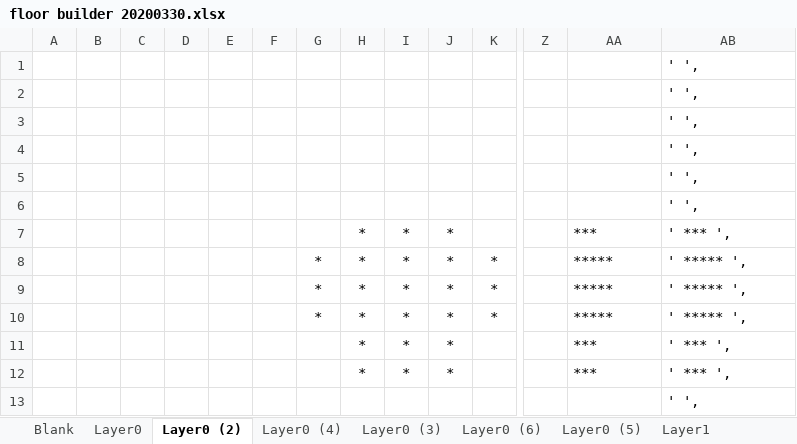
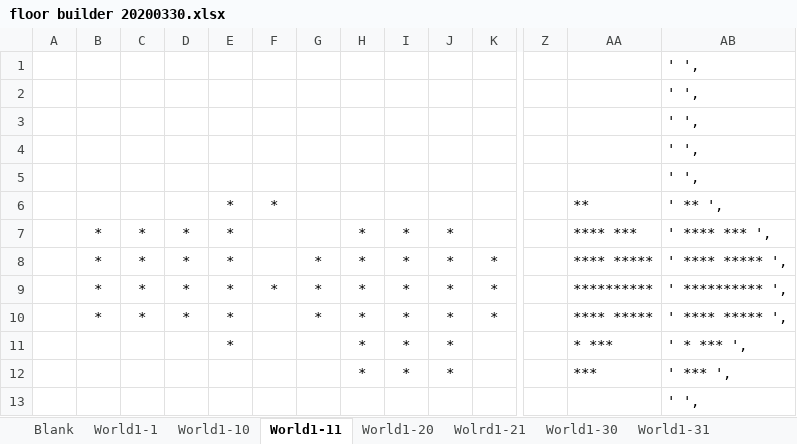
Before and after one commit to kwoolter/DarkWorld, an Excel workbook: darkworld/model/data/floor builder 20200330.xlsx, sheet World1-11, drawn as a sheet; only a part is shown, gaps mark what is left out; values as stored, in another font and other column widths than the file's, no borders; conditional formats not drawn; removed rows and columns are numbered as before the commit, all else as after; rows hold the shown columns only; the diff names each change by its address in the sheet, - before the commit and + after, or states it on an @@ line.

```diff
--- a/darkworld/model/data/floor builder 20200330.xlsx (sheet World1-11)
+++ b/darkworld/model/data/floor builder 20200330.xlsx (sheet World1-11)
-sheet tab: Layer0
+sheet tab: World1-10
-sheet tab: Layer0 (2)
+sheet tab: World1-11
-sheet tab: Layer0 (4)
+sheet tab: World1-20
-sheet tab: Layer0 (3)
+sheet tab: Wolrd1-21
-sheet tab: Layer0 (6)
+sheet tab: World1-30
-sheet tab: Layer0 (5)
+sheet tab: World1-31
+sheet tab: World1-1
-row 6:  |  |  |  |  |  |  |  |  |  |  |  |  | ' ',
-row 7:  |  |  |  |  |  |  | * | * | * |  |  | *** | ' *** ',
-row 8:  |  |  |  |  |  | * | * | * | * | * |  | ***** | ' ***** ',
+row 6:  |  |  |  | * | * |  |  |  |  |  |  | ** | ' ** ',
+row 7:  | * | * | * | * |  |  | * | * | * |  |  | **** *** | ' **** *** ',
-B8: (empty)
+B8: *
-C8: (empty)
+C8: *
-D8: (empty)
+D8: *
-E8: (empty)
+E8: *
-AA8: *****
+AA8: **** *****
-AB8: ' ***** ',
+AB8: ' **** ***** ',
+row 9:  | * | * | * | * | * | * | * | * | * | * |  | ********** | ' ********** ',
-B10: (empty)
+B10: *
-C10: (empty)
+C10: *
-D10: (empty)
+D10: *
-E10:E11: (empty)
+E10:E11: *
-AA10: *****
+AA10: **** *****
-AB10: ' ***** ',
+AB10: ' **** ***** ',
-AA11: ***
+AA11: * ***
-AB11: ' *** ',
+AB11: ' * *** ',
```
Also changed, not shown: sheet World1-40, sheet World1-10, sheet World1-30, sheet World1-31, sheet World1-20, other sheet tabs, 14 other files.
